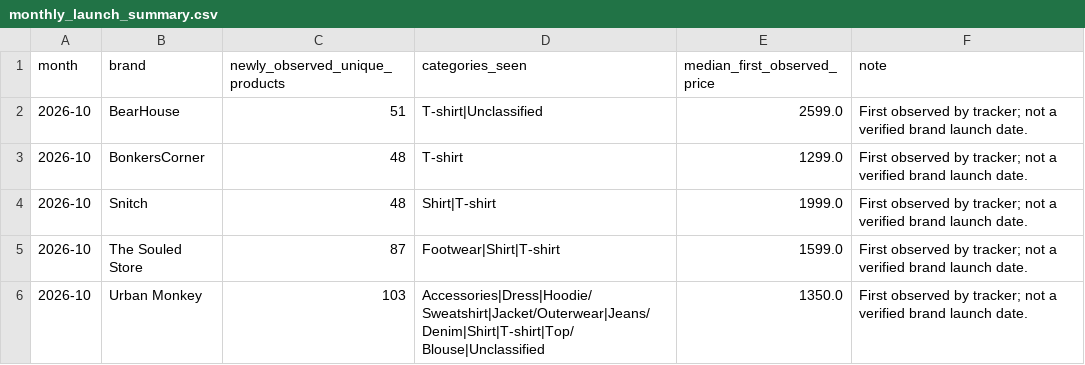
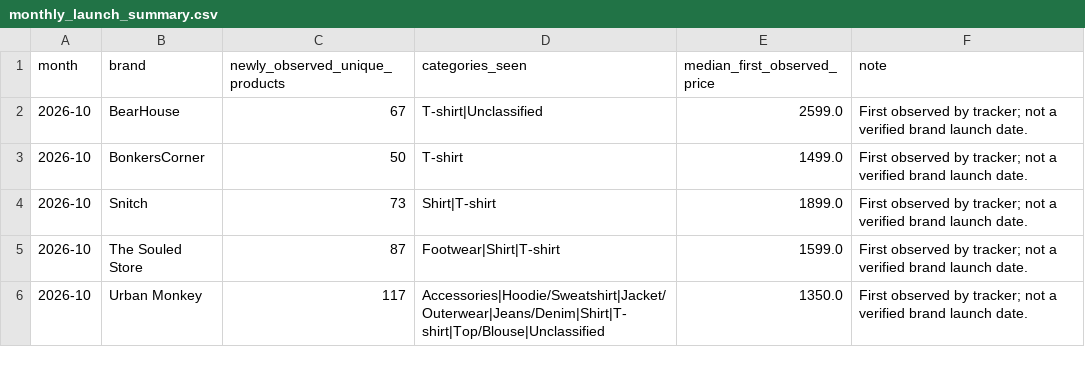
Before and after one commit to ChiranjibiR/AnimeSansar, a CSV file: reports/monthly_launch_summary.csv, drawn as a sheet.

```diff
--- a/reports/monthly_launch_summary.csv
+++ b/reports/monthly_launch_summary.csv
@@ -1,6 +1,6 @@
 month,brand,newly_observed_unique_products,categories_seen,median_first_observed_price,note
-2026-10,BearHouse,51,T-shirt|Unclassified,2599.0,First observed by tracker; not a verified brand launch date.
-2026-10,BonkersCorner,48,T-shirt,1299.0,First observed by tracker; not a verified brand launch date.
-2026-10,Snitch,48,Shirt|T-shirt,1999.0,First observed by tracker; not a verified brand launch date.
+2026-10,BearHouse,67,T-shirt|Unclassified,2599.0,First observed by tracker; not a verified brand launch date.
+2026-10,BonkersCorner,50,T-shirt,1499.0,First observed by tracker; not a verified brand launch date.
+2026-10,Snitch,73,Shirt|T-shirt,1899.0,First observed by tracker; not a verified brand launch date.
 2026-10,The Souled Store,87,Footwear|Shirt|T-shirt,1599.0,First observed by tracker; not a verified brand launch date.
-2026-10,Urban Monkey,103,Accessories|Dress|Hoodie/Sweatshirt|Jacket/Outerwear|Jeans/Denim|Shirt|T-shirt|Top/Blouse|Unclassified,1350.0,First observed by tracker; not a verified brand launch date.
+2026-10,Urban Monkey,117,Accessories|Hoodie/Sweatshirt|Jacket/Outerwear|Jeans/Denim|Shirt|T-shirt|Top/Blouse|Unclassified,1350.0,First observed by tracker; not a verified brand launch date.
```
Also changed, not shown: reports/monthly_fit_summary.csv, reports/scrape_status.csv, 7 other files.
